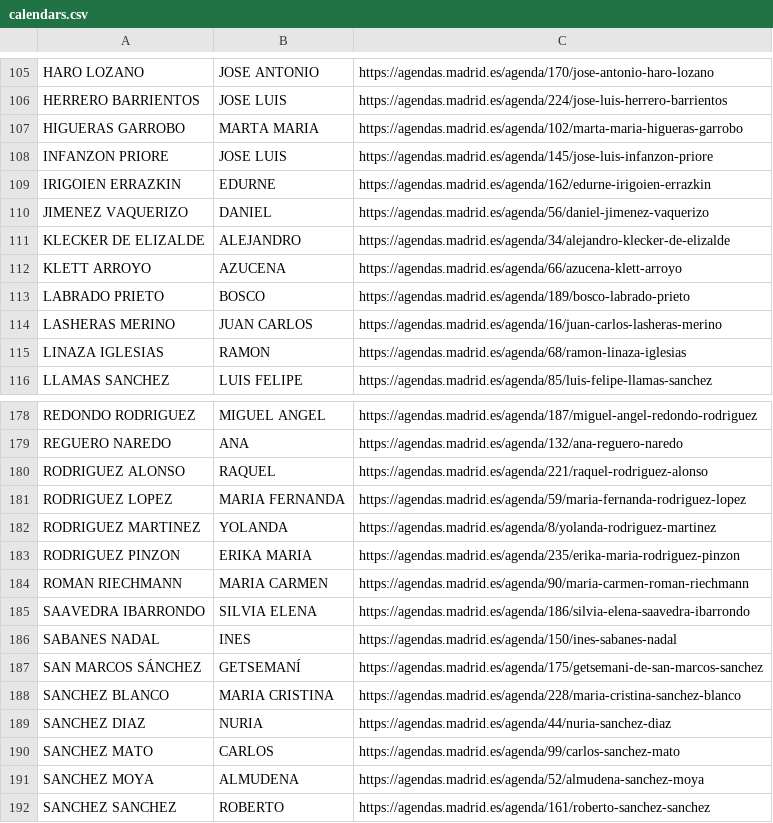
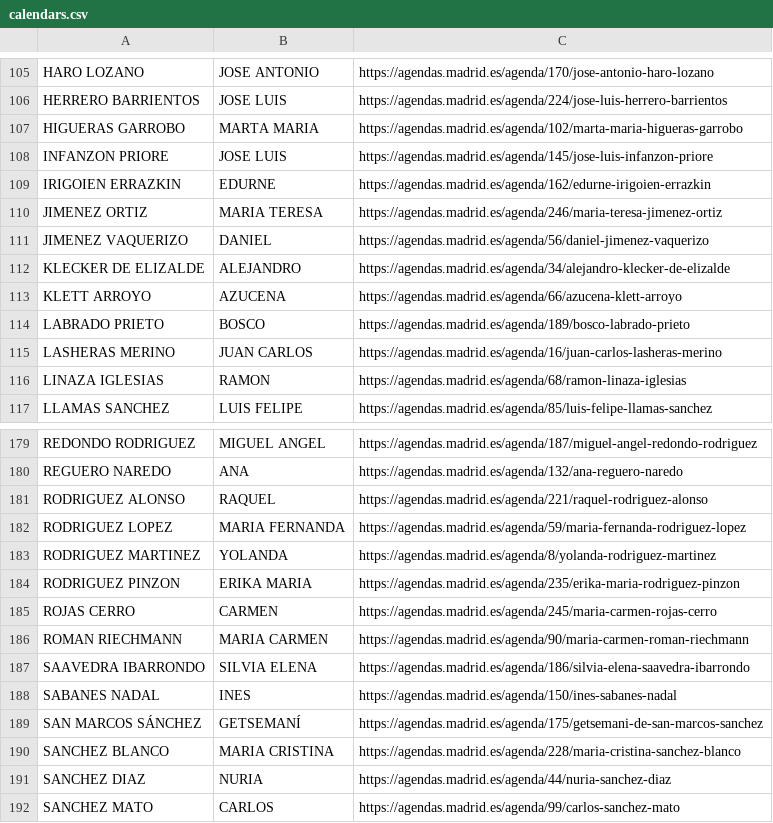
Before and after one commit to wairbut-m2c/transparencia, a CSV file: import-data/calendars.csv, drawn as a sheet; only a part is shown, gaps mark what is left out; the shorter side is filled out with more unchanged rows; the diff names each change by its address in the sheet, - before the commit and + after, or states it on an @@ line.

Commit message:
adds new calendars, councillors and profiles.

```diff
--- a/import-data/calendars.csv
+++ b/import-data/calendars.csv
+row 110: JIMENEZ ORTIZ | MARIA TERESA | https://agendas.madrid.es/agenda/246/maria-teresa-jimenez-ortiz
+row 185: ROJAS CERRO | CARMEN | https://agendas.madrid.es/agenda/245/maria-carmen-rojas-cerro
```
Also changed, not shown: 3 other files.
